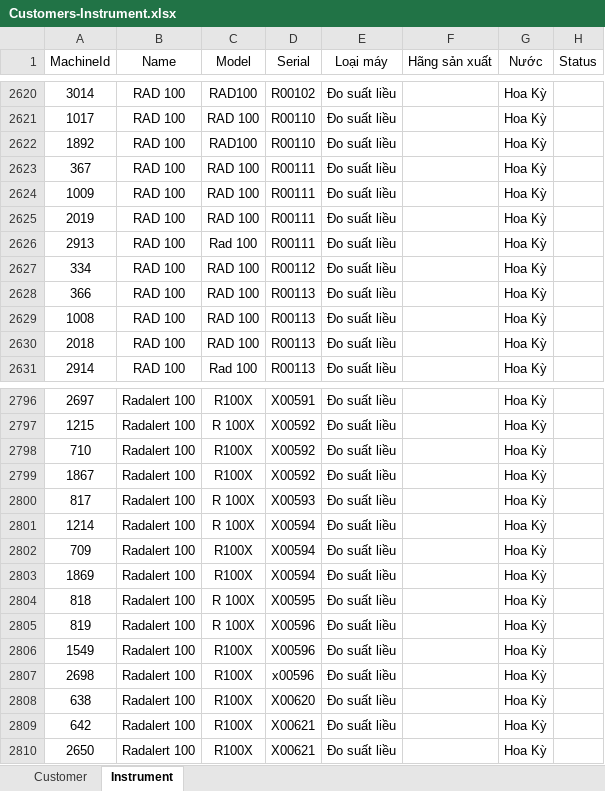
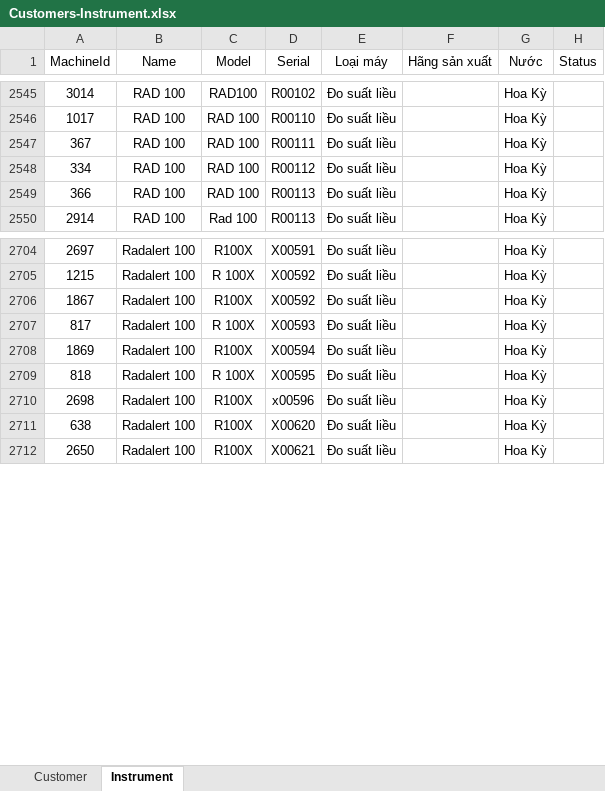
Before and after one commit to Khamphavn/ICMSsolution, an Excel workbook: Customers-Instrument.xlsx, sheet Instrument, drawn as a sheet; only a part is shown, gaps mark what is left out; values as stored, in another font and other column widths than the file's, no borders; conditional formats and table styles not drawn; the diff covers the shown part only; the diff names each change by its address in the sheet, - before the commit and + after, or states it on an @@ line.

```diff
--- a/Customers-Instrument.xlsx (sheet Instrument)
+++ b/Customers-Instrument.xlsx (sheet Instrument)
-row 2622: 1892 | RAD 100 | RAD100 | R00110 | Đo suất liều |  | Hoa Kỳ
-row 2624: 1009 | RAD 100 | RAD 100 | R00111 | Đo suất liều |  | Hoa Kỳ
-row 2625: 2019 | RAD 100 | RAD 100 | R00111 | Đo suất liều |  | Hoa Kỳ
-row 2626: 2913 | RAD 100 | Rad 100 | R00111 | Đo suất liều |  | Hoa Kỳ
-row 2629: 1008 | RAD 100 | RAD 100 | R00113 | Đo suất liều |  | Hoa Kỳ
-row 2630: 2018 | RAD 100 | RAD 100 | R00113 | Đo suất liều |  | Hoa Kỳ
-row 2798: 710 | Radalert 100 | R100X | X00592 | Đo suất liều |  | Hoa Kỳ
-row 2801: 1214 | Radalert 100 | R 100X | X00594 | Đo suất liều |  | Hoa Kỳ
-row 2802: 709 | Radalert 100 | R100X | X00594 | Đo suất liều |  | Hoa Kỳ
-row 2805: 819 | Radalert 100 | R 100X | X00596 | Đo suất liều |  | Hoa Kỳ
-row 2806: 1549 | Radalert 100 | R100X | X00596 | Đo suất liều |  | Hoa Kỳ
-row 2809: 642 | Radalert 100 | R100X | X00621 | Đo suất liều |  | Hoa Kỳ
```
Also changed, not shown: 88 removed rows and 17 edited cells elsewhere in this sheet, 17 other files.
